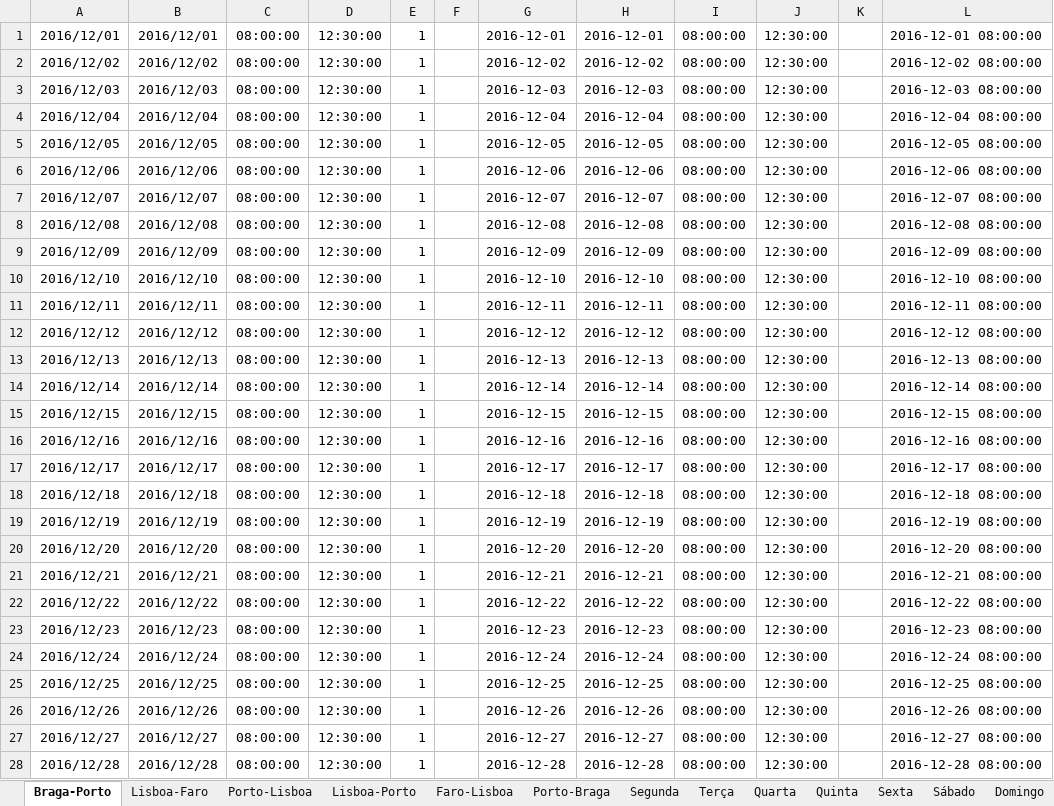
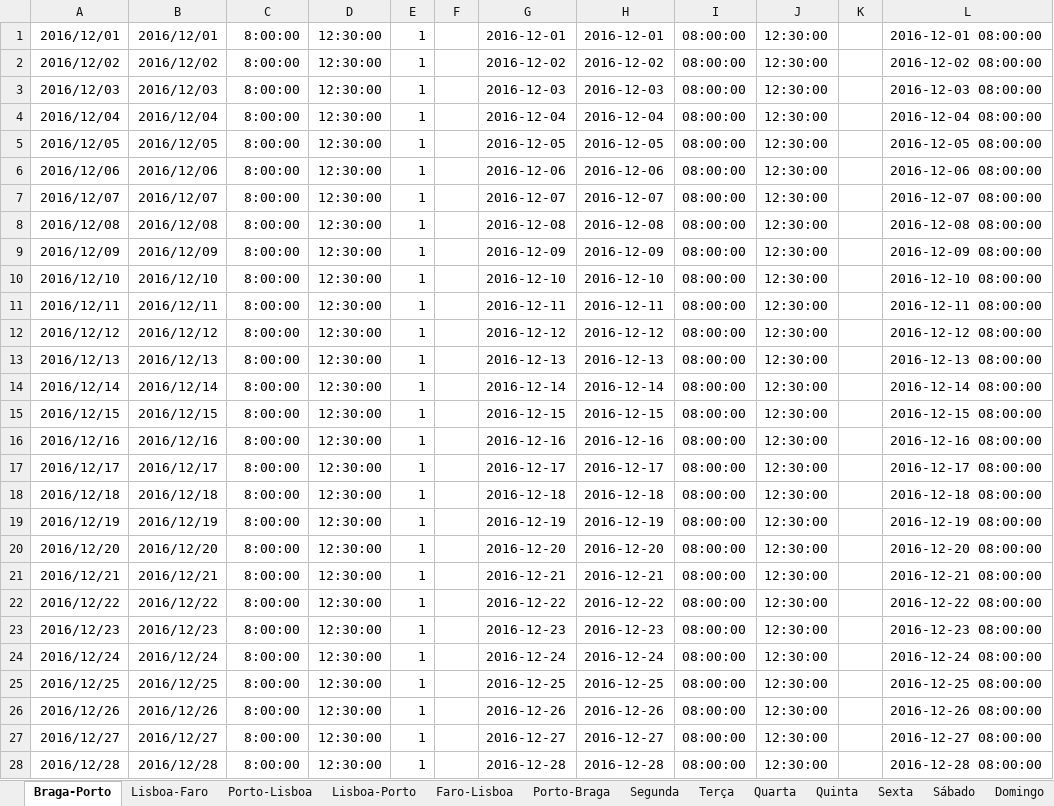
Before and after one commit to NadineOliveira/BD-1617, an Excel workbook: spreadsheets/Itinerarios.xlsx, sheet Braga-Porto, drawn as a sheet; only a part is shown; values as stored, in another font and other column widths than the file's, no borders; charts and pictures not drawn; the diff covers the shown part only; the diff names each change by its address in the sheet, - before the commit and + after, or states it on an @@ line.

```diff
--- a/spreadsheets/Itinerarios.xlsx (sheet Braga-Porto)
+++ b/spreadsheets/Itinerarios.xlsx (sheet Braga-Porto)
-C1:C28: 08:00:00
+C1:C28: 8:00:00
```
Also changed, not shown: 1157 edited cells elsewhere in this sheet, sheet Sábado, sheet Quinta, sheet Sexta, sheet Terça, sheet Segunda, sheet Quarta, 1 more sheet, charts or pictures, spreadsheets/Itinerario.xlsx, 1 other file.
